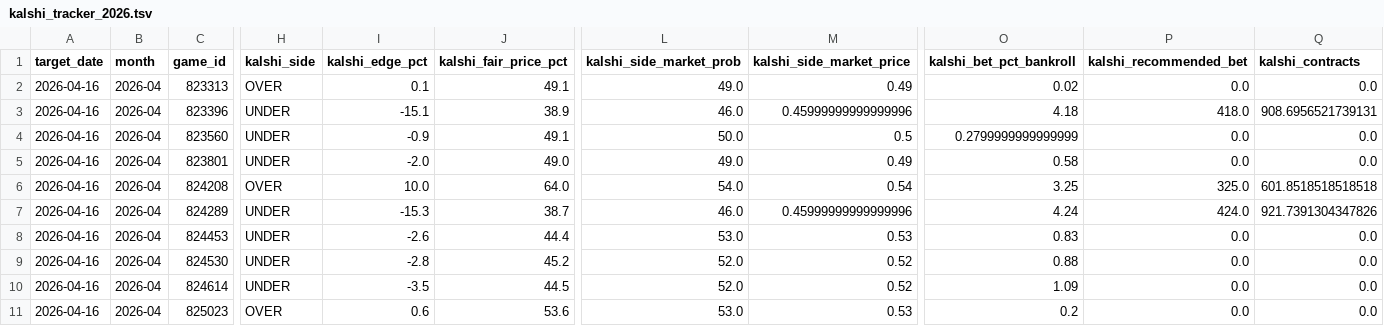
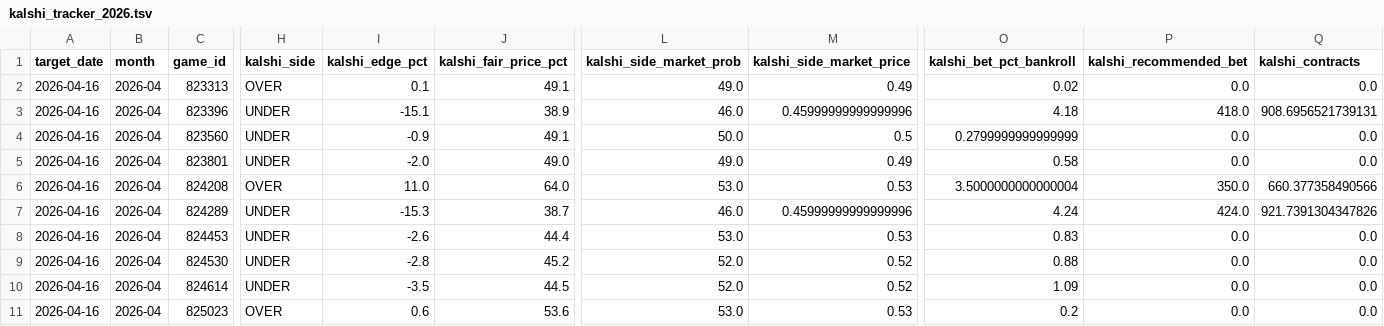
Before and after one commit to younim2837/mlb-totals-paper-track, a TSV file: paper_tracking/kalshi_tracker_2026.tsv, drawn as a sheet; only a part is shown, gaps mark what is left out; the diff names each change by its address in the sheet, - before the commit and + after, or states it on an @@ line.

```diff
--- a/paper_tracking/kalshi_tracker_2026.tsv
+++ b/paper_tracking/kalshi_tracker_2026.tsv
-I6 (kalshi_edge_pct): 10.0
+I6 (kalshi_edge_pct): 11.0
-L6 (kalshi_side_market_prob): 54.0
+L6 (kalshi_side_market_prob): 53.0
-M6 (kalshi_side_market_price): 0.54
+M6 (kalshi_side_market_price): 0.53
-O6 (kalshi_bet_pct_bankroll): 3.25
+O6 (kalshi_bet_pct_bankroll): 3.5000000000000004
-P6 (kalshi_recommended_bet): 325.0
+P6 (kalshi_recommended_bet): 350.0
-Q6 (kalshi_contracts): 601.8518518518518
+Q6 (kalshi_contracts): 660.377358490566
```
Also changed, not shown: data/kalshi_historical_lines.tsv, 7 other files.
